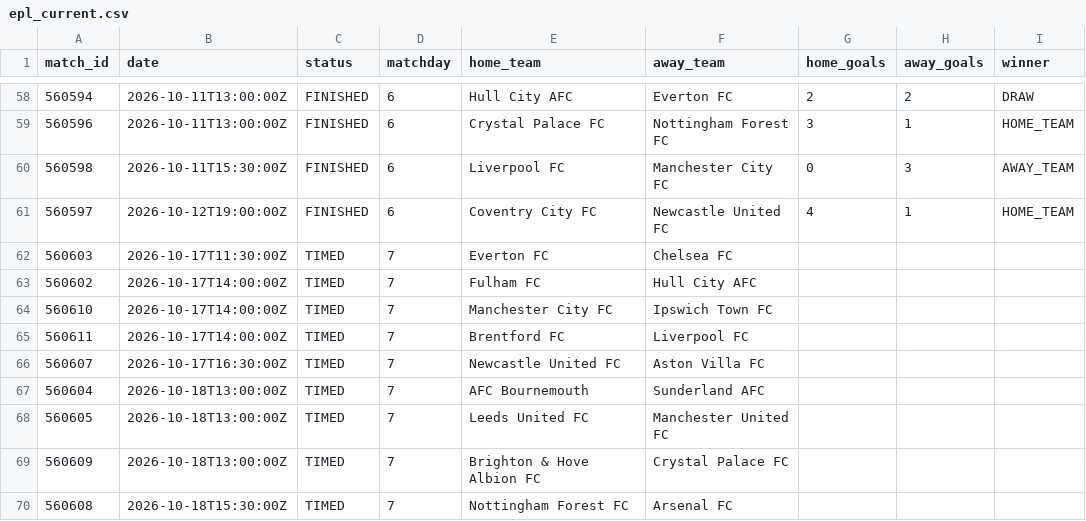
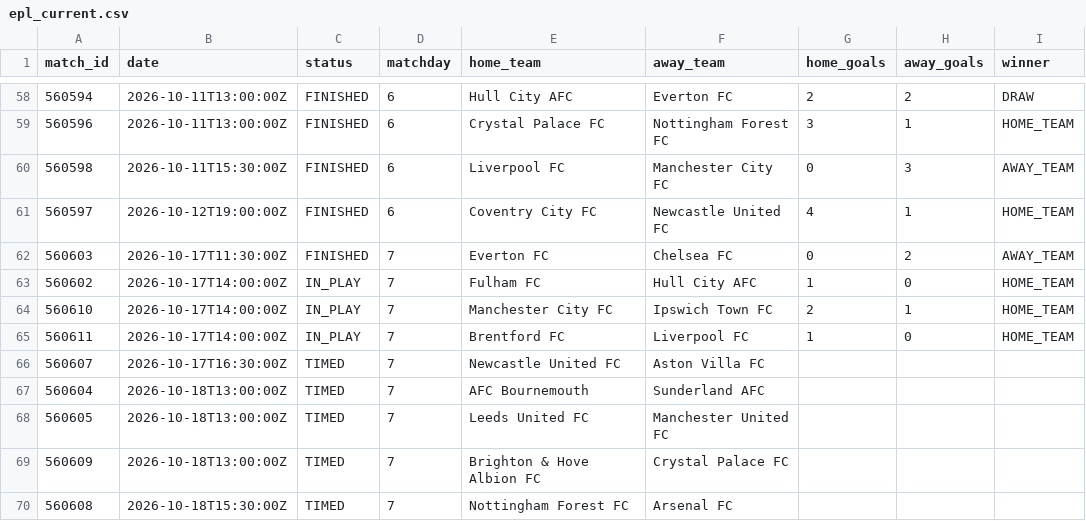
Before and after one commit to kothetsoe11878-bet/analysis-football-bot, a CSV file: data/results/epl_current.csv, drawn as a sheet; only a part is shown, gaps mark what is left out.

```diff
--- a/data/results/epl_current.csv
+++ b/data/results/epl_current.csv
@@ -61,6 +61,6 @@
 560597,2026-10-12T19:00:00Z,FINISHED,6,Coventry City FC,Newcastle United FC,4,1,HOME_TEAM
-560603,2026-10-17T11:30:00Z,TIMED,7,Everton FC,Chelsea FC,,,
-560602,2026-10-17T14:00:00Z,TIMED,7,Fulham FC,Hull City AFC,,,
-560610,2026-10-17T14:00:00Z,TIMED,7,Manchester City FC,Ipswich Town FC,,,
-560611,2026-10-17T14:00:00Z,TIMED,7,Brentford FC,Liverpool FC,,,
+560603,2026-10-17T11:30:00Z,FINISHED,7,Everton FC,Chelsea FC,0,2,AWAY_TEAM
+560602,2026-10-17T14:00:00Z,IN_PLAY,7,Fulham FC,Hull City AFC,1,0,HOME_TEAM
+560610,2026-10-17T14:00:00Z,IN_PLAY,7,Manchester City FC,Ipswich Town FC,2,1,HOME_TEAM
+560611,2026-10-17T14:00:00Z,IN_PLAY,7,Brentford FC,Liverpool FC,1,0,HOME_TEAM
 560607,2026-10-17T16:30:00Z,TIMED,7,Newcastle United FC,Aston Villa FC,,,
```
Also changed, not shown: data/results/bundesliga_current.csv, data/results/la_liga_current.csv, 1 other file.
